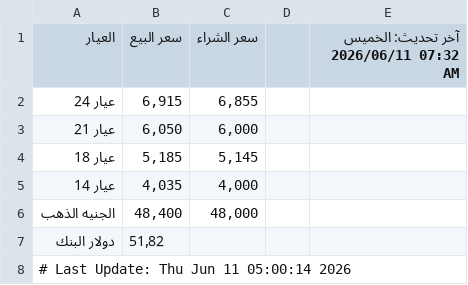
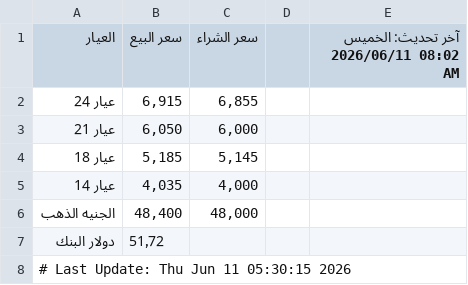
Before and after one commit to abodaapp-hash/-update_gold_prices.py, a CSV file: data/gold_prices.csv, drawn as a sheet.

```diff
--- a/data/gold_prices.csv
+++ b/data/gold_prices.csv
@@ -1,2 +1,2 @@
-العيار,سعر البيع,سعر الشراء,,آخر تحديث: الخميس 2026/06/11 07:32 AM
+العيار,سعر البيع,سعر الشراء,,آخر تحديث: الخميس 2026/06/11 08:02 AM
 عيار 24,"6,915","6,855",,
@@ -6,3 +6,3 @@
 الجنيه الذهب,"48,400","48,000",,
-دولار البنك,51٫82,,,
-# Last Update: Thu Jun 11 05:00:14 2026
+دولار البنك,51٫72,,,
+# Last Update: Thu Jun 11 05:30:15 2026
```
